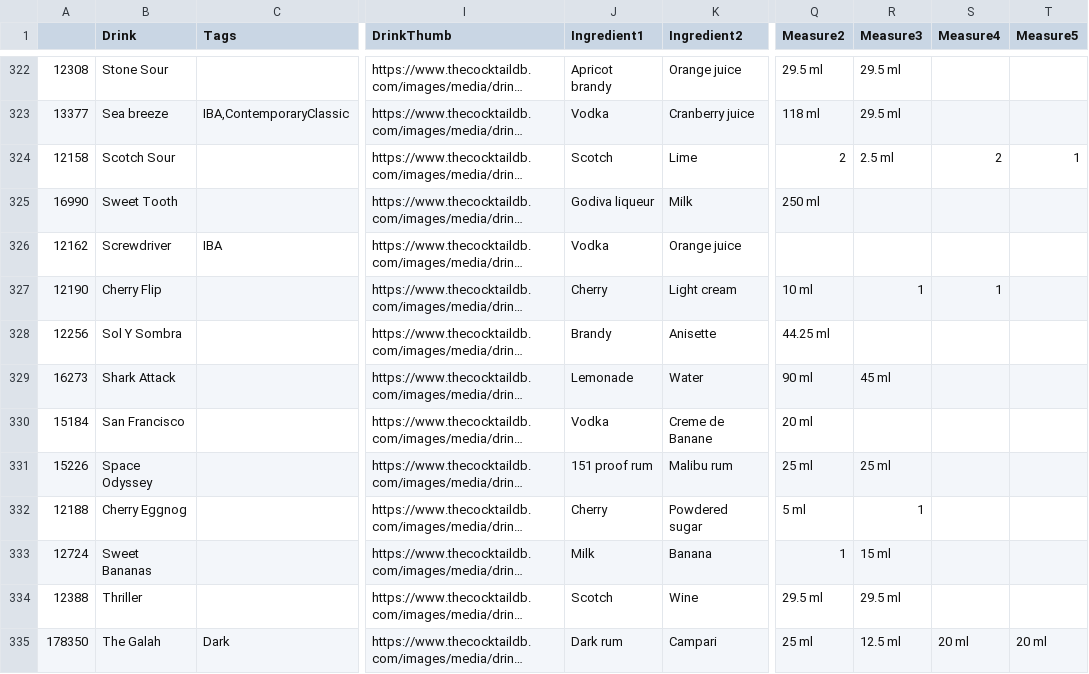
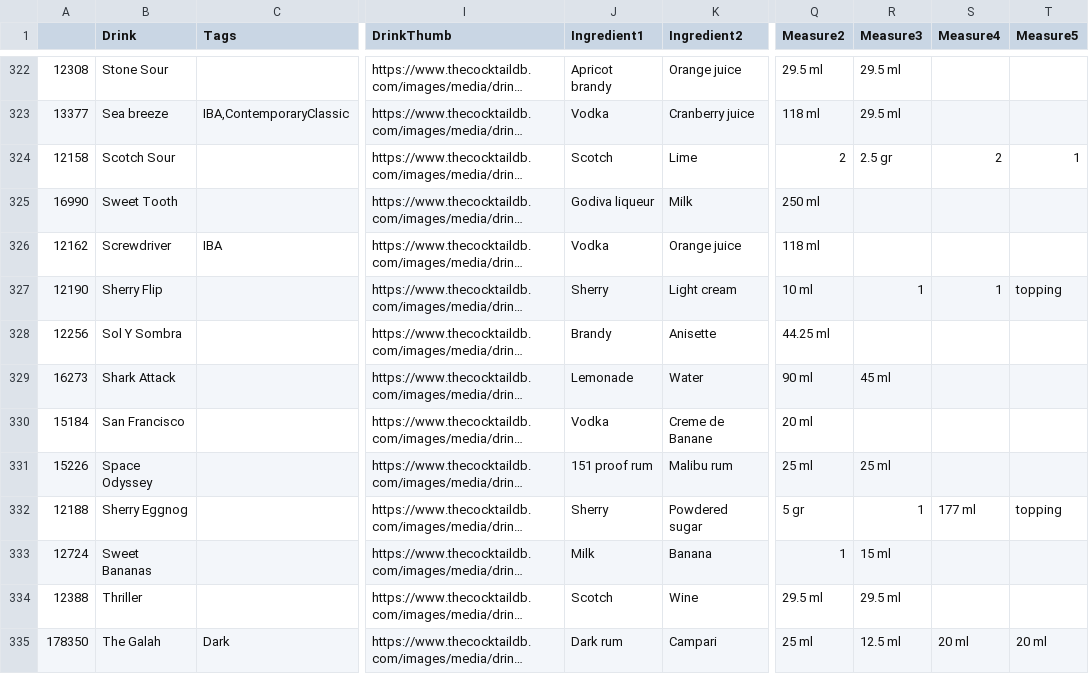
Before and after one commit to anacpa/Drinkomania, a CSV file: datasetNew.csv, drawn as a sheet; only a part is shown, gaps mark what is left out; long unchanged cells end in …; the diff covers the shown part only; the diff names each change by its address in the sheet, - before the commit and + after, or states it on an @@ line.

```diff
--- a/datasetNew.csv
+++ b/datasetNew.csv
-R324 (Measure3): 2.5 ml
+R324 (Measure3): 2.5 gr
-Q326 (Measure2): (empty)
+Q326 (Measure2): 118 ml
-B327 (Drink): Cherry Flip
+B327 (Drink): Sherry Flip
-J327 (Ingredient1): Cherry
+J327 (Ingredient1): Sherry
-T327 (Measure5): (empty)
+T327 (Measure5): topping
-B332 (Drink): Cherry Eggnog
+B332 (Drink): Sherry Eggnog
-J332 (Ingredient1): Cherry
+J332 (Ingredient1): Sherry
-Q332 (Measure2): 5 ml
+Q332 (Measure2): 5 gr
-S332 (Measure4): (empty)
+S332 (Measure4): 177 ml
-T332 (Measure5): (empty)
+T332 (Measure5): topping
```
Also changed, not shown: 135 edited cells elsewhere in this file, 4 other files.
